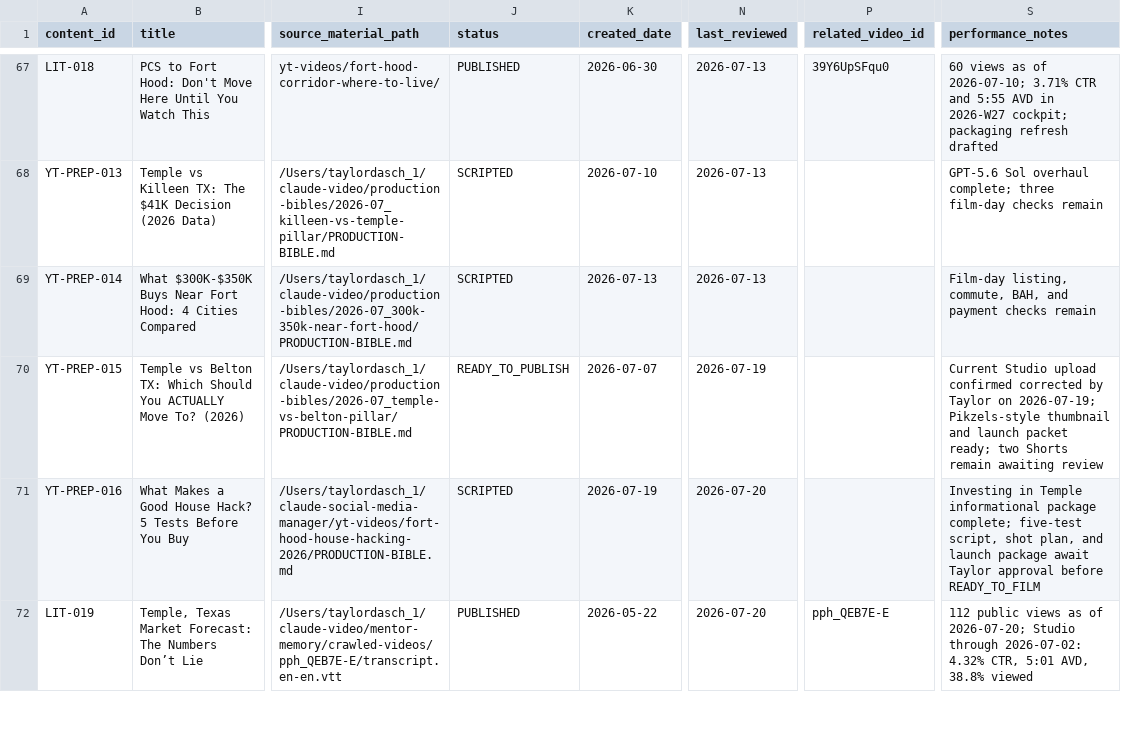
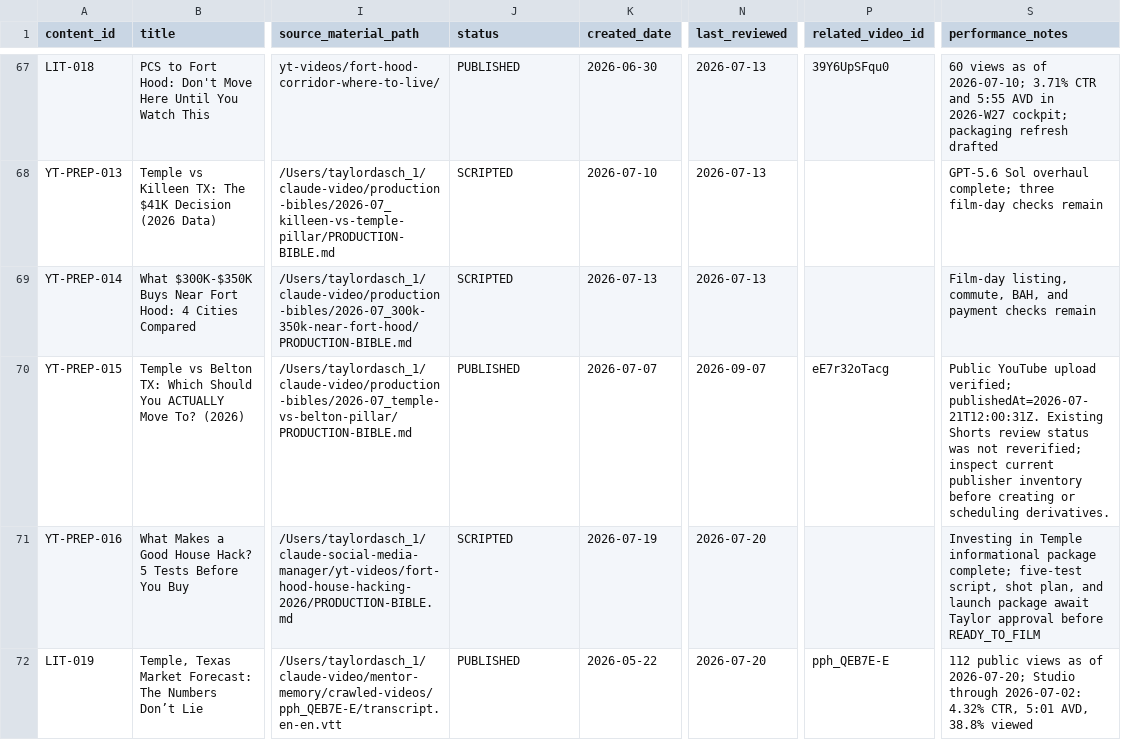
Before and after one commit to TaylorDasch/claude-social-media-manager, a CSV file: data/content-registry.csv, drawn as a sheet; only a part is shown, gaps mark what is left out; the diff covers the shown part only; the diff names each change by its address in the sheet, - before the commit and + after, or states it on an @@ line.

```diff
--- a/data/content-registry.csv
+++ b/data/content-registry.csv
-J70 (status): READY_TO_PUBLISH
+J70 (status): PUBLISHED
-N70 (last_reviewed): 2026-07-19
+N70 (last_reviewed): 2026-09-07
-P70 (related_video_id): (empty)
+P70 (related_video_id): eE7r32oTacg
-S70 (performance_notes): Current Studio upload confirmed corrected by Taylor on 2026-07-19; Pikzels-style thumbnail and launch packet ready; two Shorts remain awaiting review
+S70 (performance_notes): Public YouTube upload verified; publishedAt=2026-07-21T12:00:31Z. Existing Shorts review status was not reverified; inspect current publisher inventory before creating or scheduling derivatives.
```
Also changed, not shown: 11 added rows and 38 edited cells elsewhere in this file.
